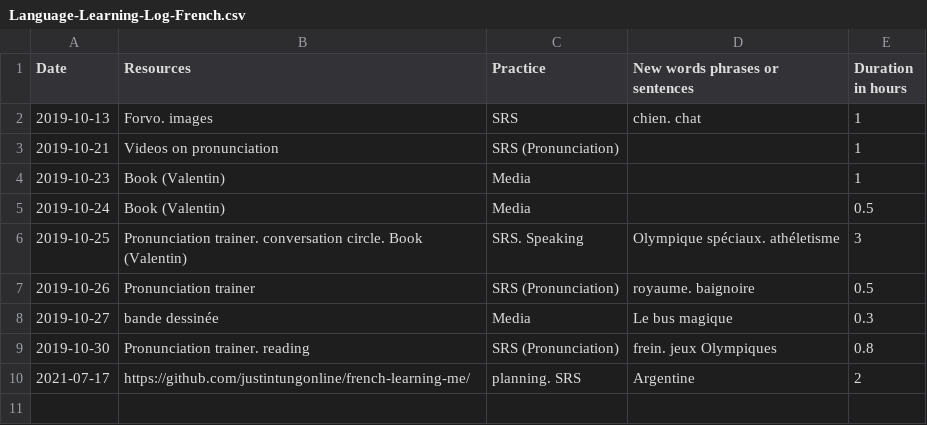
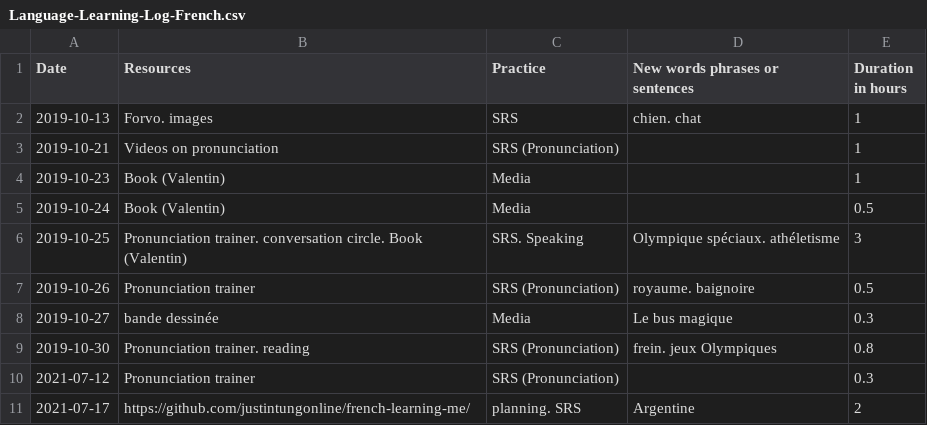
Before and after one commit to justintungonline/french-learning-me, a CSV file: my-docs/Language-Learning-Log-French.csv, drawn as a sheet; the diff names each change by its address in the sheet, - before the commit and + after, or states it on an @@ line.

Commit message:
srs practice

```diff
--- a/my-docs/Language-Learning-Log-French.csv
+++ b/my-docs/Language-Learning-Log-French.csv
+row 10: 2021-07-12 | Pronunciation trainer | SRS (Pronunciation) |  | 0.3
```
